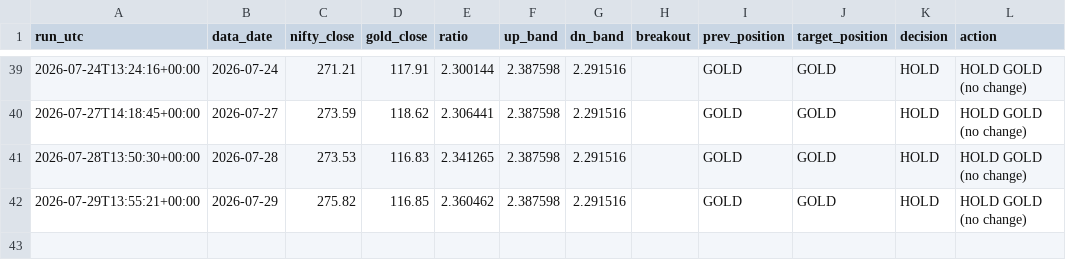
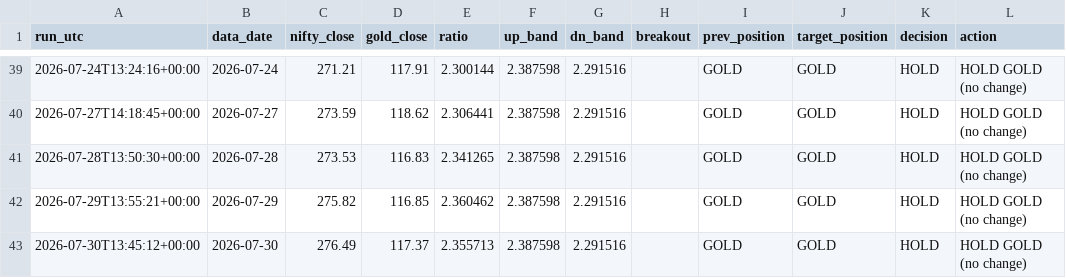
Before and after one commit to ppparthpatel49/ETF-rotation-signal-automation, a CSV file: signal_log.csv, drawn as a sheet; only a part is shown, gaps mark what is left out; the diff names each change by its address in the sheet, - before the commit and + after, or states it on an @@ line.

```diff
--- a/signal_log.csv
+++ b/signal_log.csv
+row 43: 2026-07-30T13:45:12+00:00 | 2026-07-30 | 276.49 | 117.37 | 2.355713 | 2.387598 | 2.291516 |  | GOLD | GOLD | HOLD | HOLD GOLD (no change)
```
Also changed, not shown: 1 other file.
